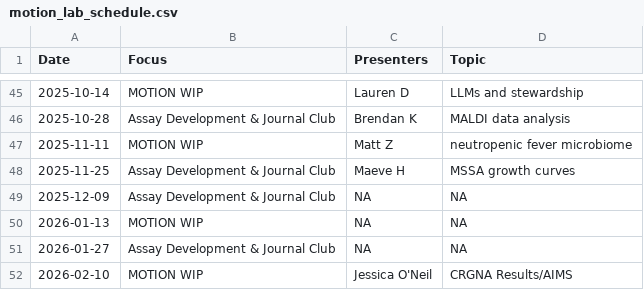
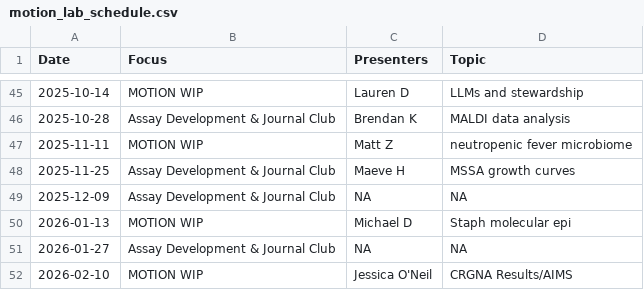
Before and after one commit to bjklab/motionlab-site, a CSV file: discussion_topics/motion_lab_schedule.csv, drawn as a sheet; only a part is shown, gaps mark what is left out.

Commit message:
Update motionlab site.

```diff
--- a/discussion_topics/motion_lab_schedule.csv
+++ b/discussion_topics/motion_lab_schedule.csv
@@ -49,3 +49,3 @@ Date,Focus,Presenters,Topic
 2025-12-09,Assay Development & Journal Club,NA,NA
-2026-01-13,MOTION WIP,NA,NA
+2026-01-13,MOTION WIP,Michael D,Staph molecular epi
 2026-01-27,Assay Development & Journal Club,NA,NA
```
Also changed, not shown: docs/discussion_topics/motion_lab_schedule.csv, 25 other files.
